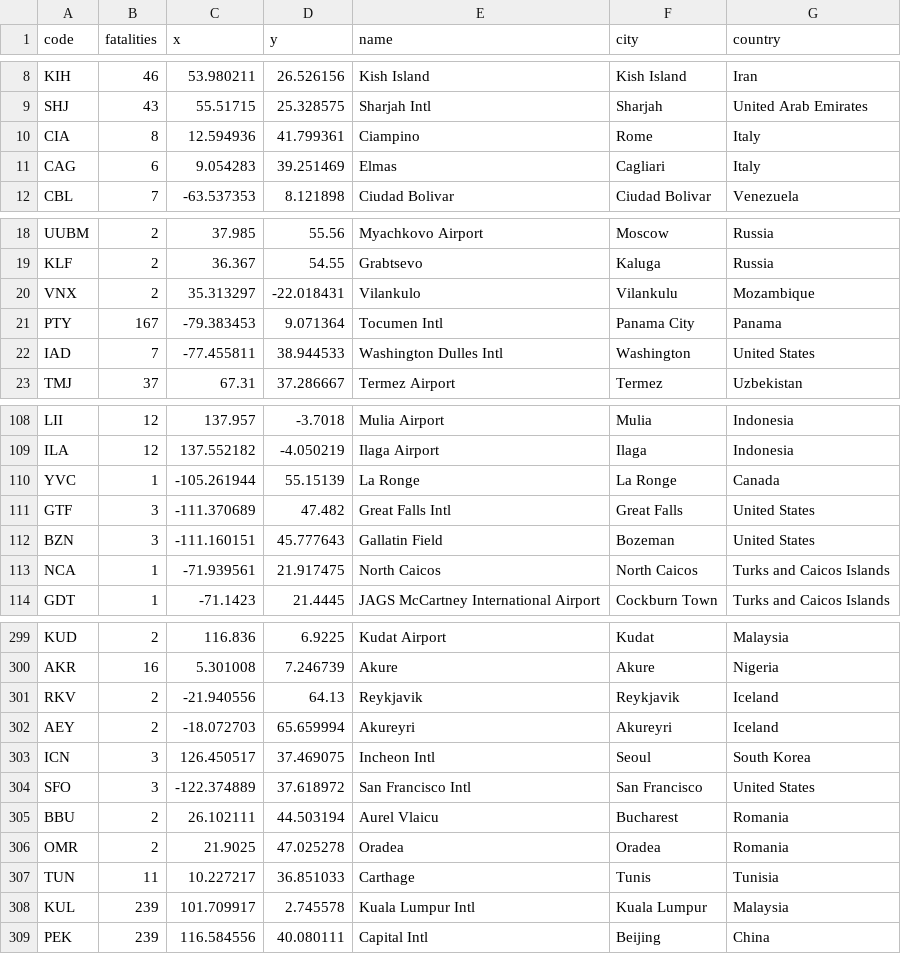
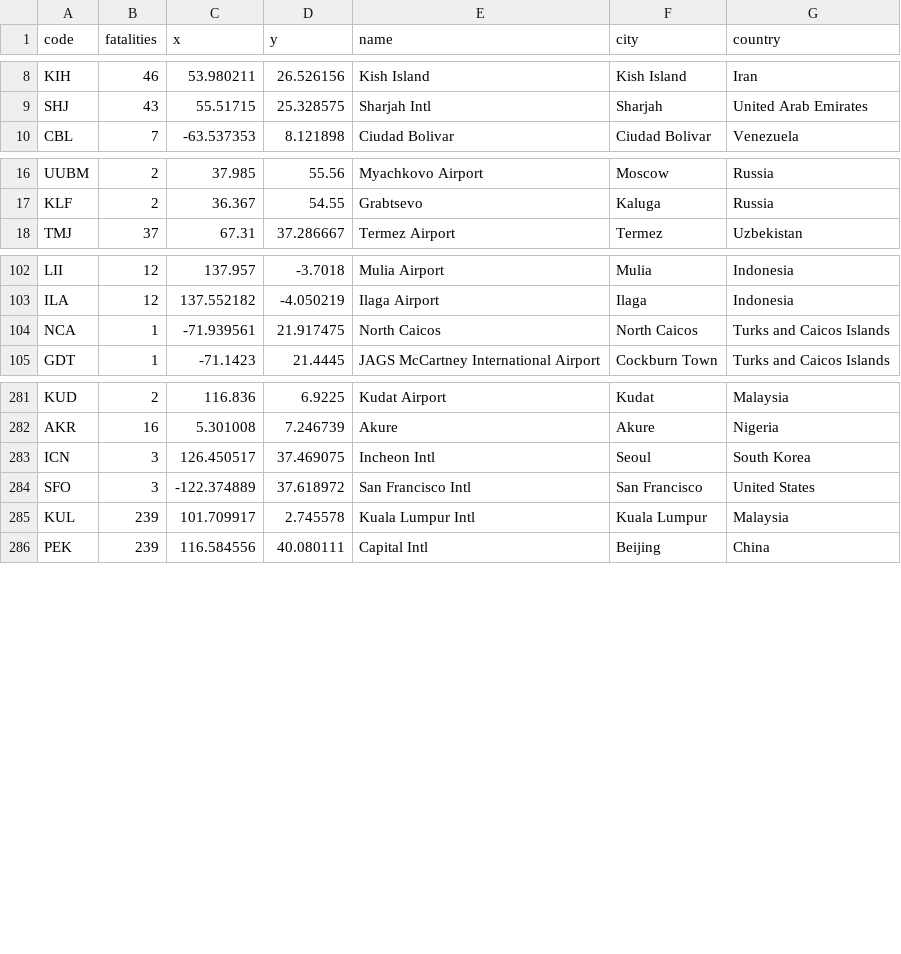
Before and after one commit to DataRozhlas/letecke-nehody-mapa, a TSV file: data/airport_fatalities.tsv, drawn as a sheet; only a part is shown, gaps mark what is left out; removed rows and columns are numbered as before the commit, all else as after; the diff covers the shown part only; the diff names each change by its address in the sheet, - before the commit and + after, or states it on an @@ line.

```diff
--- a/data/airport_fatalities.tsv
+++ b/data/airport_fatalities.tsv
-row 10: CIA | 8 | 12.594936 | 41.799361 | Ciampino | Rome | Italy
-row 11: CAG | 6 | 9.054283 | 39.251469 | Elmas | Cagliari | Italy
-row 20: VNX | 2 | 35.313297 | -22.018431 | Vilankulo | Vilankulu | Mozambique
-row 21: PTY | 167 | -79.383453 | 9.071364 | Tocumen Intl | Panama City | Panama
-row 22: IAD | 7 | -77.455811 | 38.944533 | Washington Dulles Intl | Washington | United States
-row 110: YVC | 1 | -105.261944 | 55.15139 | La Ronge | La Ronge | Canada
-row 111: GTF | 3 | -111.370689 | 47.482 | Great Falls Intl | Great Falls | United States
-row 112: BZN | 3 | -111.160151 | 45.777643 | Gallatin Field | Bozeman | United States
-row 301: RKV | 2 | -21.940556 | 64.13 | Reykjavik | Reykjavik | Iceland
-row 302: AEY | 2 | -18.072703 | 65.659994 | Akureyri | Akureyri | Iceland
-row 305: BBU | 2 | 26.102111 | 44.503194 | Aurel Vlaicu | Bucharest | Romania
-row 306: OMR | 2 | 21.9025 | 47.025278 | Oradea | Oradea | Romania
-row 307: TUN | 11 | 10.227217 | 36.851033 | Carthage | Tunis | Tunisia
```
Also changed, not shown: 2 added rows, 12 removed rows and 3 moved rows elsewhere in this file, data/stats.tsv.
